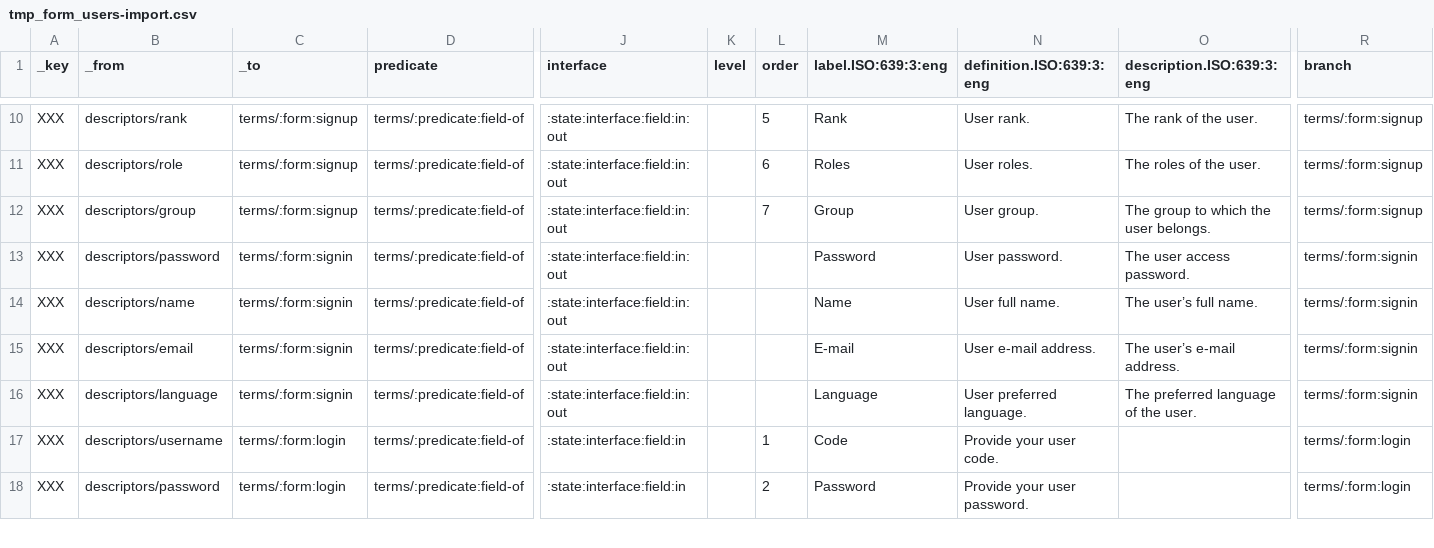
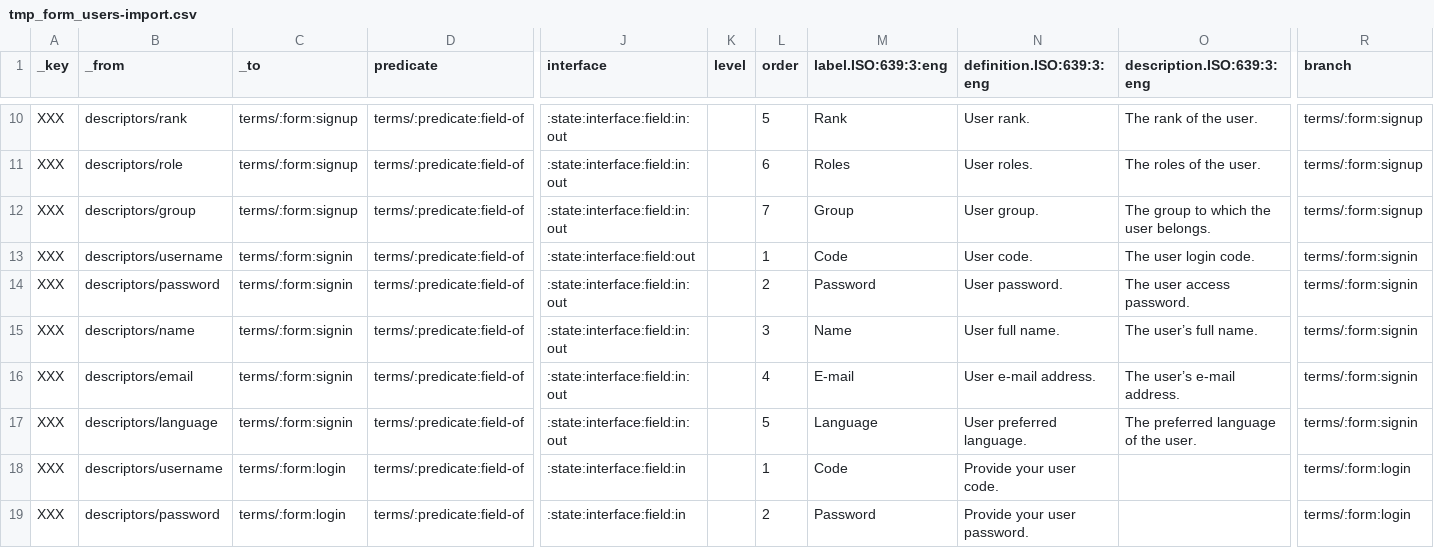
Before and after one commit to milko/datasetaggregatordata, a CSV file: Data/CSV/Symbols new/tmp_form_users-import.csv, drawn as a sheet; only a part is shown, gaps mark what is left out; addresses are those after the commit; rows hold the shown columns only; the diff names each change by its address in the sheet, - before the commit and + after, or states it on an @@ line.

Commit message:
Finalised user forms.

```diff
--- a/Data/CSV/Symbols new/tmp_form_users-import.csv
+++ b/Data/CSV/Symbols new/tmp_form_users-import.csv
+row 13: XXX | descriptors/username | terms/:form:signin | terms/:predicate:field-of | :state:interface:field:out |  | 1 | Code | User code. | The user login code. | terms/:form:signin
-L14 (order): (empty)
+L14 (order): 2
-L15 (order): (empty)
+L15 (order): 3
-L16 (order): (empty)
+L16 (order): 4
-L17 (order): (empty)
+L17 (order): 5
```
Also changed, not shown: 14 other files.
